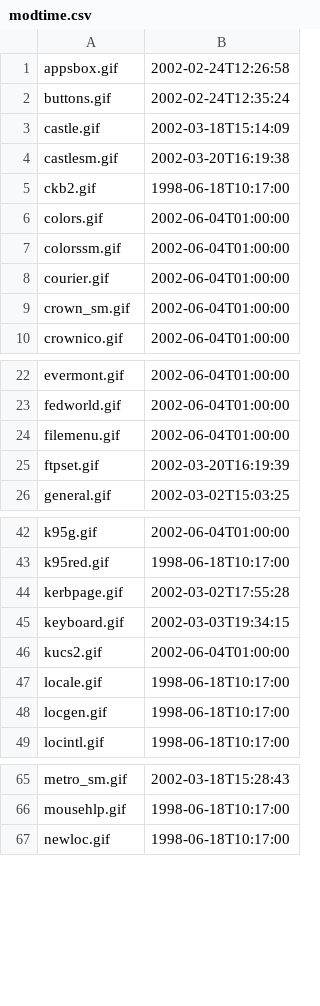
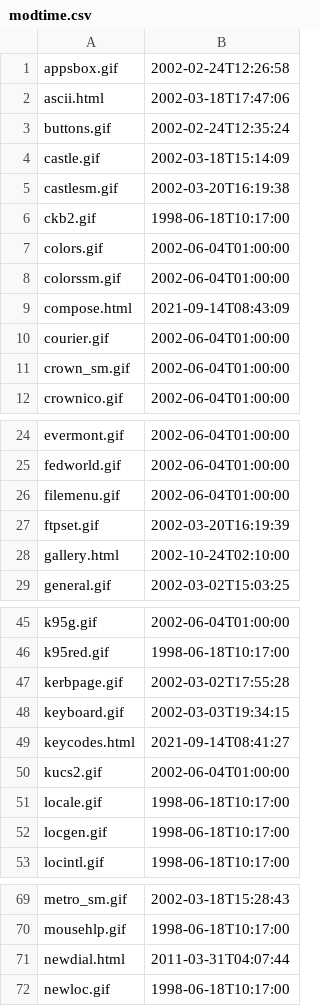
Before and after one commit to davidrg/ckwin, a CSV file: doc/modtime.csv, drawn as a sheet; only a part is shown, gaps mark what is left out; the diff covers the shown part only.

Commit message:
Add some more files
These were accidentally excluded as the script that generates this thought they'd been modified in git when really it was just because EOL changes in the kermitproject.org version of these files

```diff
--- a/doc/modtime.csv
+++ b/doc/modtime.csv
@@ -1,2 +1,3 @@
 appsbox.gif,2002-02-24T12:26:58
+ascii.html,2002-03-18T17:47:06
 buttons.gif,2002-02-24T12:35:24
@@ -7,2 +8,3 @@ colors.gif,2002-06-04T01:00:00
 colorssm.gif,2002-06-04T01:00:00
+compose.html,2021-09-14T08:43:09
 courier.gif,2002-06-04T01:00:00
@@ -25,2 +27,3 @@ filemenu.gif,2002-06-04T01:00:00
 ftpset.gif,2002-03-20T16:19:39
+gallery.html,2002-10-24T02:10:00
 general.gif,2002-03-02T15:03:25
@@ -45,2 +48,3 @@ kerbpage.gif,2002-03-02T17:55:28
 keyboard.gif,2002-03-03T19:34:15
+keycodes.html,2021-09-14T08:41:27
 kucs2.gif,2002-06-04T01:00:00
@@ -66,2 +70,3 @@ metro_sm.gif,2002-03-18T15:28:43
 mousehlp.gif,1998-06-18T10:17:00
+newdial.html,2011-03-31T04:07:44
 newloc.gif,1998-06-18T10:17:00
```
Also changed, not shown: 2 added rows elsewhere in this file.
